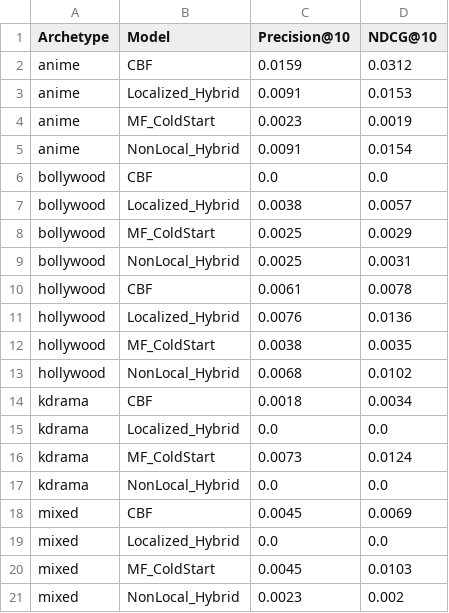
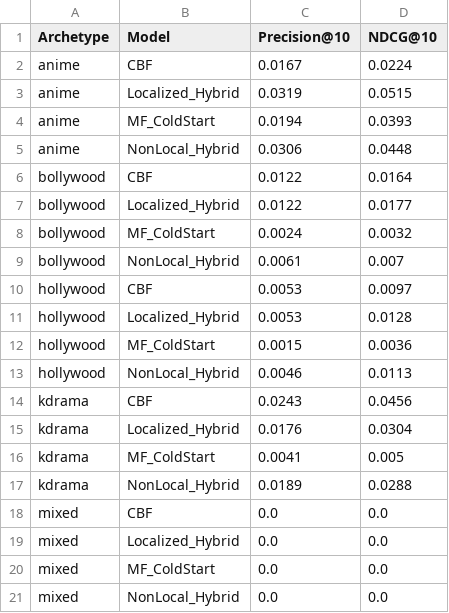
Before and after one commit to Aryanshah010/recosys, a CSV file: results/rq2_performance_by_archetype.csv, drawn as a sheet.

```diff
--- a/results/rq2_performance_by_archetype.csv
+++ b/results/rq2_performance_by_archetype.csv
@@ -1,21 +1,21 @@
 Archetype,Model,Precision@10,NDCG@10
-anime,CBF,0.0159,0.0312
-anime,Localized_Hybrid,0.0091,0.0153
-anime,MF_ColdStart,0.0023,0.0019
-anime,NonLocal_Hybrid,0.0091,0.0154
-bollywood,CBF,0.0,0.0
-bollywood,Localized_Hybrid,0.0038,0.0057
-bollywood,MF_ColdStart,0.0025,0.0029
-bollywood,NonLocal_Hybrid,0.0025,0.0031
-hollywood,CBF,0.0061,0.0078
-hollywood,Localized_Hybrid,0.0076,0.0136
-hollywood,MF_ColdStart,0.0038,0.0035
-hollywood,NonLocal_Hybrid,0.0068,0.0102
-kdrama,CBF,0.0018,0.0034
-kdrama,Localized_Hybrid,0.0,0.0
-kdrama,MF_ColdStart,0.0073,0.0124
-kdrama,NonLocal_Hybrid,0.0,0.0
-mixed,CBF,0.0045,0.0069
+anime,CBF,0.0167,0.0224
+anime,Localized_Hybrid,0.0319,0.0515
+anime,MF_ColdStart,0.0194,0.0393
+anime,NonLocal_Hybrid,0.0306,0.0448
+bollywood,CBF,0.0122,0.0164
+bollywood,Localized_Hybrid,0.0122,0.0177
+bollywood,MF_ColdStart,0.0024,0.0032
+bollywood,NonLocal_Hybrid,0.0061,0.007
+hollywood,CBF,0.0053,0.0097
+hollywood,Localized_Hybrid,0.0053,0.0128
+hollywood,MF_ColdStart,0.0015,0.0036
+hollywood,NonLocal_Hybrid,0.0046,0.0113
+kdrama,CBF,0.0243,0.0456
+kdrama,Localized_Hybrid,0.0176,0.0304
+kdrama,MF_ColdStart,0.0041,0.005
+kdrama,NonLocal_Hybrid,0.0189,0.0288
+mixed,CBF,0.0,0.0
 mixed,Localized_Hybrid,0.0,0.0
-mixed,MF_ColdStart,0.0045,0.0103
-mixed,NonLocal_Hybrid,0.0023,0.002
+mixed,MF_ColdStart,0.0,0.0
+mixed,NonLocal_Hybrid,0.0,0.0
```
Also changed, not shown: results/evaluation_user_level.csv, results/rq1_model_performance.csv, 13 other files.
